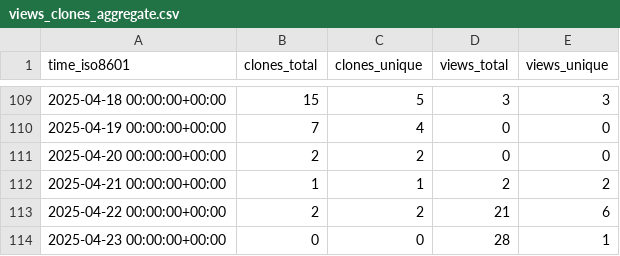
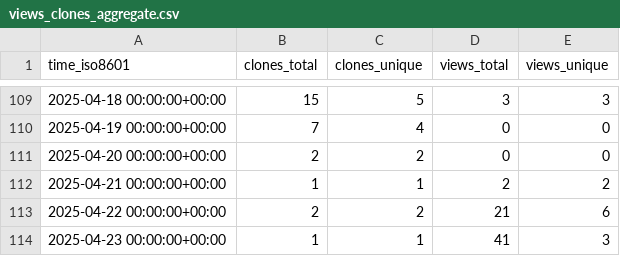
Before and after one commit to MLDataAnalytics/pNet, a CSV file: MLDataAnalytics/pNet/ghrs-data/views_clones_aggregate.csv, drawn as a sheet; only a part is shown, gaps mark what is left out.

```diff
--- a/MLDataAnalytics/pNet/ghrs-data/views_clones_aggregate.csv
+++ b/MLDataAnalytics/pNet/ghrs-data/views_clones_aggregate.csv
@@ -113,2 +113,2 @@ time_iso8601,clones_total,clones_unique,views_total,views_unique
 2025-04-22 00:00:00+00:00,2,2,21,6
-2025-04-23 00:00:00+00:00,0,0,28,1
+2025-04-23 00:00:00+00:00,1,1,41,3
```
Also changed, not shown: 1 other file.
